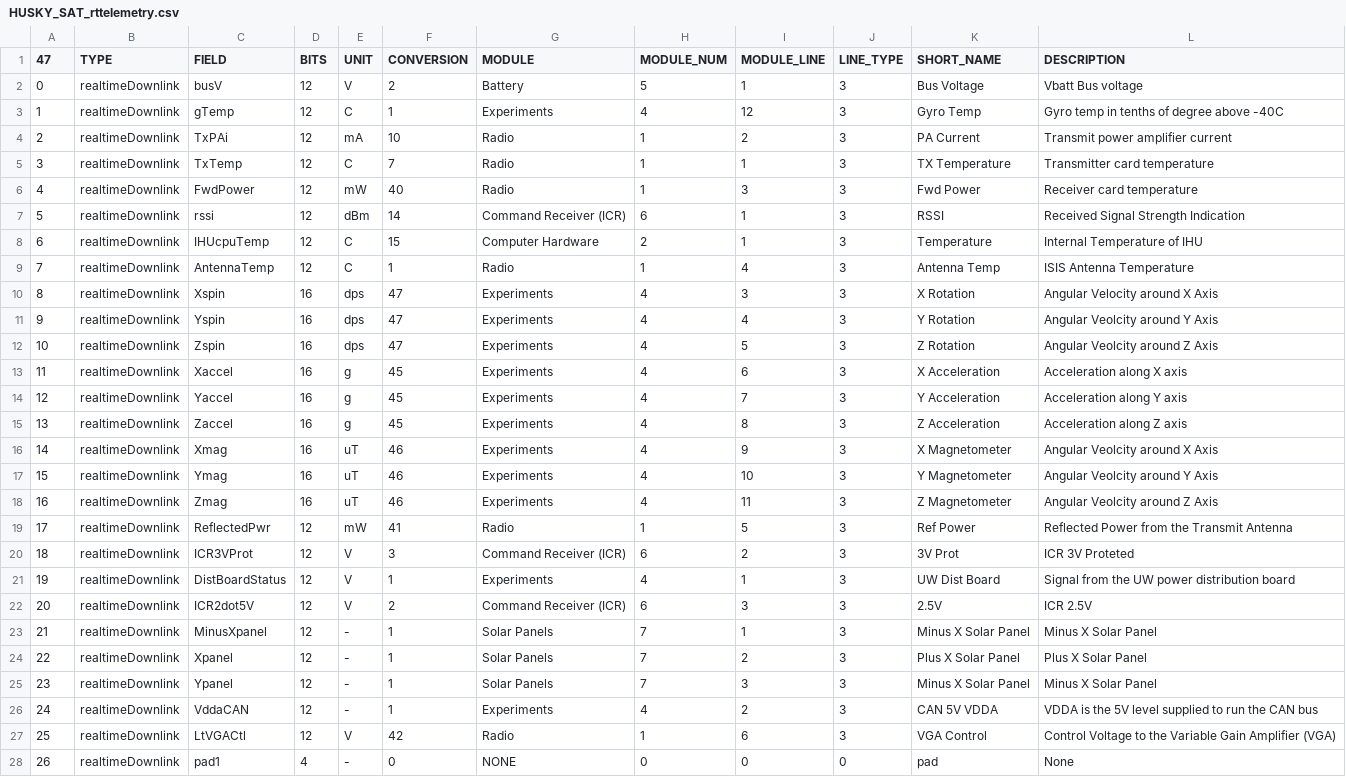
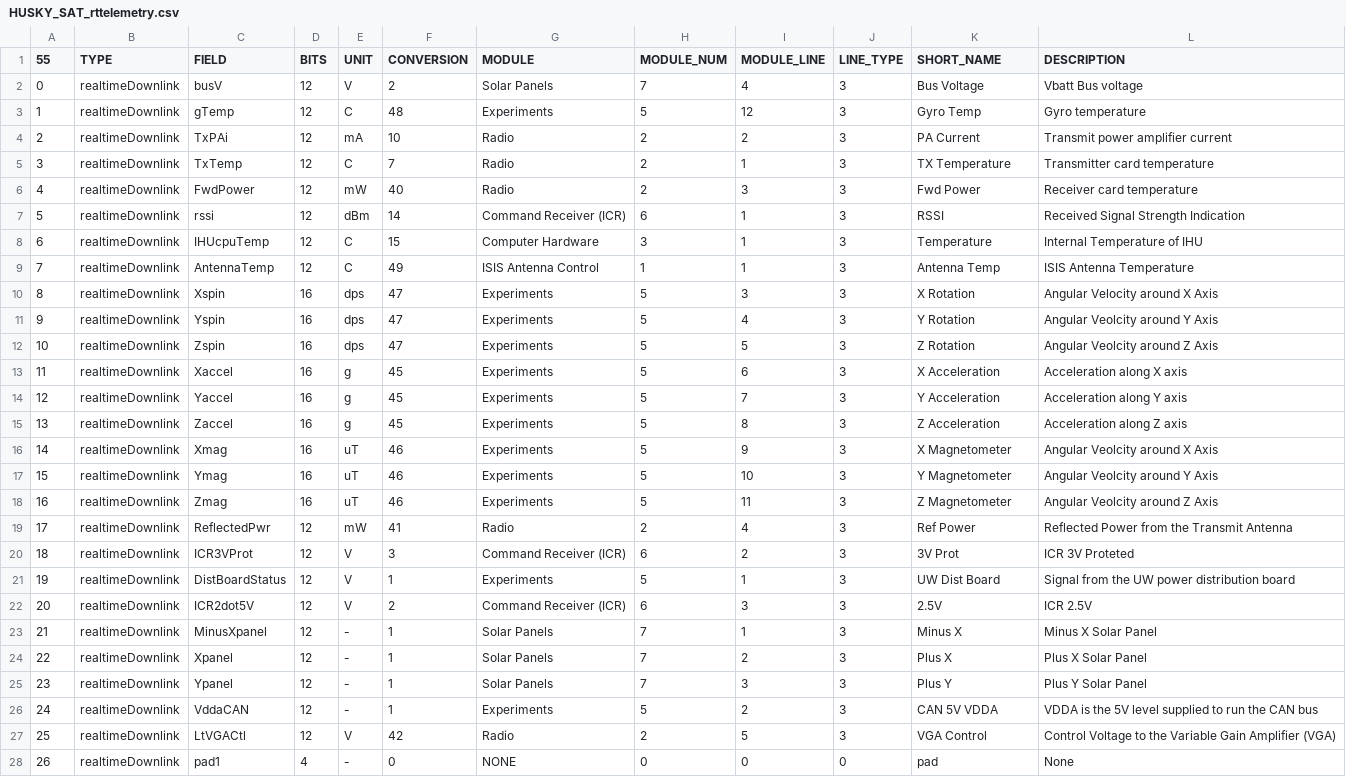
Before and after one commit to ac2cz/FoxTelem, a CSV file: spacecraft/HUSKY_SAT_rttelemetry.csv, drawn as a sheet; only a part is shown; the diff covers the shown part only; the diff names each change by its address in the sheet, - before the commit and + after, or states it on an @@ line.

```diff
--- a/spacecraft/HUSKY_SAT_rttelemetry.csv
+++ b/spacecraft/HUSKY_SAT_rttelemetry.csv
@@ column A (55) renumbered from row 1 down @@
-G2 (MODULE): Battery
+G2 (MODULE): Solar Panels
-H2 (MODULE_NUM): 5
+H2 (MODULE_NUM): 7
-I2 (MODULE_LINE): 1
+I2 (MODULE_LINE): 4
-F3 (CONVERSION): 1
+F3 (CONVERSION): 48
-H3 (MODULE_NUM): 4
+H3 (MODULE_NUM): 5
-L3 (DESCRIPTION): Gyro temp in tenths of degree above -40C
+L3 (DESCRIPTION): Gyro temperature
-H4:H6 (MODULE_NUM): 1
+H4:H6 (MODULE_NUM): 2
-H8 (MODULE_NUM): 2
+H8 (MODULE_NUM): 3
-F9 (CONVERSION): 1
+F9 (CONVERSION): 49
-G9 (MODULE): Radio
+G9 (MODULE): ISIS Antenna Control
-I9 (MODULE_LINE): 4
+I9 (MODULE_LINE): 1
-H10:H18 (MODULE_NUM): 4
+H10:H18 (MODULE_NUM): 5
-H19 (MODULE_NUM): 1
+H19 (MODULE_NUM): 2
-I19 (MODULE_LINE): 5
+I19 (MODULE_LINE): 4
-H21 (MODULE_NUM): 4
+H21 (MODULE_NUM): 5
-K23 (SHORT_NAME): Minus X Solar Panel
+K23 (SHORT_NAME): Minus X
-K24 (SHORT_NAME): Plus X Solar Panel
+K24 (SHORT_NAME): Plus X
-K25 (SHORT_NAME): Minus X Solar Panel
+K25 (SHORT_NAME): Plus Y
-L25 (DESCRIPTION): Minus X Solar Panel
+L25 (DESCRIPTION): Plus Y Solar Panel
-H26 (MODULE_NUM): 4
+H26 (MODULE_NUM): 5
-H27 (MODULE_NUM): 1
+H27 (MODULE_NUM): 2
-I27 (MODULE_LINE): 6
+I27 (MODULE_LINE): 5
```
Also changed, not shown: 8 added rows and 22 edited cells elsewhere in this file, spacecraft/HUSKY_SAT_maxtelemetry.csv, spacecraft/HUSKY_SAT_mintelemetry.csv, 2 other files.
